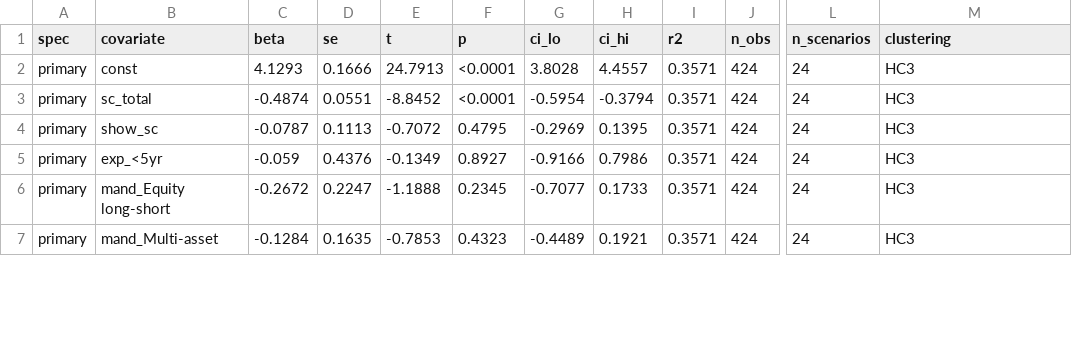
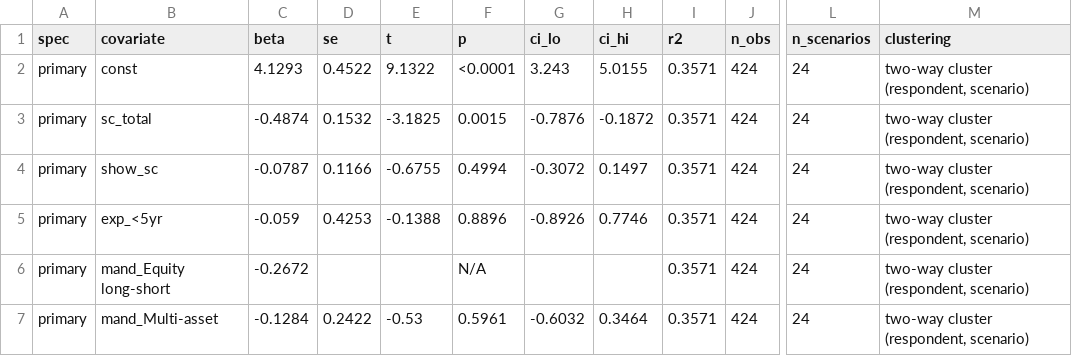
Before and after one commit to Amarows/thesis, a CSV file: results/tables/tbl_h1_main.csv, drawn as a sheet; only a part is shown, gaps mark what is left out; the diff covers the shown part only; the diff names each change by its address in the sheet, - before the commit and + after, or states it on an @@ line.

```diff
--- a/results/tables/tbl_h1_main.csv
+++ b/results/tables/tbl_h1_main.csv
-D2 (se): 0.1666
+D2 (se): 0.4522
-E2 (t): 24.7913
+E2 (t): 9.1322
-G2 (ci_lo): 3.8028
+G2 (ci_lo): 3.243
-H2 (ci_hi): 4.4557
+H2 (ci_hi): 5.0155
-M2:M7 (clustering): HC3
+M2:M7 (clustering): two-way cluster (respondent, scenario)
-D3 (se): 0.0551
+D3 (se): 0.1532
-E3 (t): -8.8452
+E3 (t): -3.1825
-F3 (p): <0.0001
+F3 (p): 0.0015
-G3 (ci_lo): -0.5954
+G3 (ci_lo): -0.7876
-H3 (ci_hi): -0.3794
+H3 (ci_hi): -0.1872
-D4 (se): 0.1113
+D4 (se): 0.1166
-E4 (t): -0.7072
+E4 (t): -0.6755
-F4 (p): 0.4795
+F4 (p): 0.4994
-G4 (ci_lo): -0.2969
+G4 (ci_lo): -0.3072
-H4 (ci_hi): 0.1395
+H4 (ci_hi): 0.1497
-D5 (se): 0.4376
+D5 (se): 0.4253
-E5 (t): -0.1349
+E5 (t): -0.1388
-F5 (p): 0.8927
+F5 (p): 0.8896
-G5 (ci_lo): -0.9166
+G5 (ci_lo): -0.8926
-H5 (ci_hi): 0.7986
+H5 (ci_hi): 0.7746
-D6 (se): 0.2247
+D6 (se): (empty)
-E6 (t): -1.1888
+E6 (t): (empty)
-F6 (p): 0.2345
+F6 (p): N/A
-G6 (ci_lo): -0.7077
+G6 (ci_lo): (empty)
-H6 (ci_hi): 0.1733
+H6 (ci_hi): (empty)
-D7 (se): 0.1635
+D7 (se): 0.2422
-E7 (t): -0.7853
+E7 (t): -0.53
-F7 (p): 0.4323
+F7 (p): 0.5961
-G7 (ci_lo): -0.4489
+G7 (ci_lo): -0.6032
-H7 (ci_hi): 0.1921
+H7 (ci_hi): 0.3464
```
Also changed, not shown: 47 edited cells elsewhere in this file, results/tables/tbl_h1_robustness.csv, 4 other files.
